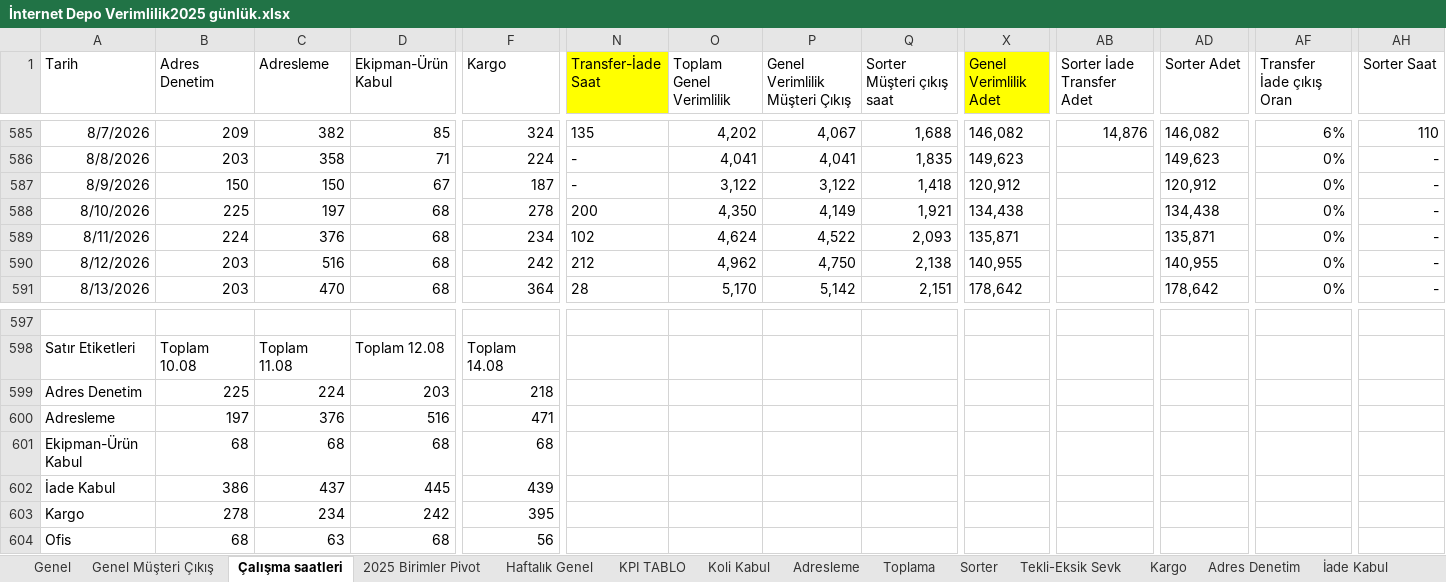
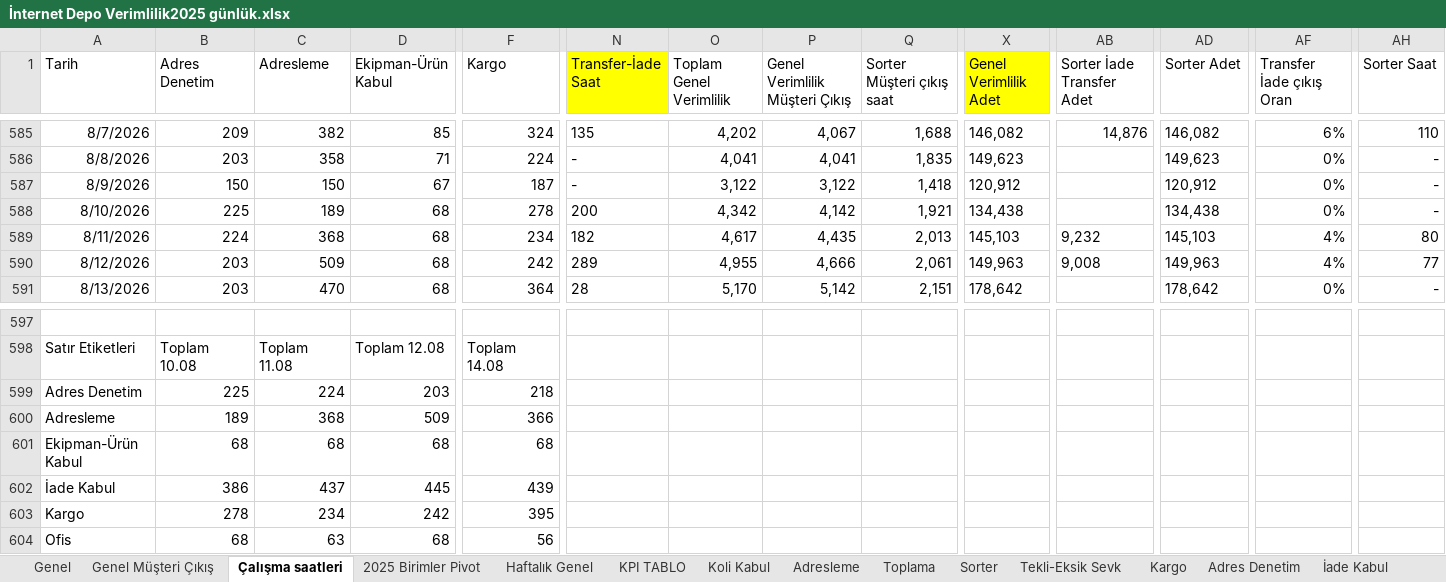
Before and after one commit to omer44-Coder/Dashboard, an Excel workbook: İnternet Depo Verimlilik2025 günlük.xlsx, sheet Çalışma saatleri, drawn as a sheet; only a part is shown, gaps mark what is left out; values as stored, in another font and other column widths than the file's, no borders; the diff covers the shown part only; the diff names each change by its address in the sheet, - before the commit and + after, or states it on an @@ line.

Commit message:
güncelleme

```diff
--- a/İnternet Depo Verimlilik2025 günlük.xlsx (sheet Çalışma saatleri)
+++ b/İnternet Depo Verimlilik2025 günlük.xlsx (sheet Çalışma saatleri)
-C588 (Adresleme): 197
+C588 (Adresleme): 189
-O588 (Toplam Genel Verimlilik): 4,350
+O588 (Toplam Genel Verimlilik): 4,342
-P588 (Genel Verimlilik Müşteri Çıkış): 4,149
+P588 (Genel Verimlilik Müşteri Çıkış): 4,142
-C589 (Adresleme): 376
+C589 (Adresleme): 368
-N589 (Transfer-İade Saat): 102
+N589 (Transfer-İade Saat): 182
-O589 (Toplam Genel Verimlilik): 4,624
+O589 (Toplam Genel Verimlilik): 4,617
-P589 (Genel Verimlilik Müşteri Çıkış): 4,522
+P589 (Genel Verimlilik Müşteri Çıkış): 4,435
-Q589 (Sorter Müşteri çıkış saat): 2,093
+Q589 (Sorter Müşteri çıkış saat): 2,013
-X589 (Genel Verimlilik Adet): 135,871
+X589 (Genel Verimlilik Adet): 145,103
-AB589 (Sorter İade Transfer Adet): (empty)
+AB589 (Sorter İade Transfer Adet): 9,232
-AD589 (Sorter Adet): 135,871
+AD589 (Sorter Adet): 145,103
-AF589:AF590 (Transfer İade çıkış Oran): 0%
+AF589:AF590 (Transfer İade çıkış Oran): 4%
-AH589 (Sorter Saat): -
+AH589 (Sorter Saat): 80
-C590 (Adresleme): 516
+C590 (Adresleme): 509
-N590 (Transfer-İade Saat): 212
+N590 (Transfer-İade Saat): 289
-O590 (Toplam Genel Verimlilik): 4,962
+O590 (Toplam Genel Verimlilik): 4,955
-P590 (Genel Verimlilik Müşteri Çıkış): 4,750
+P590 (Genel Verimlilik Müşteri Çıkış): 4,666
-Q590 (Sorter Müşteri çıkış saat): 2,138
+Q590 (Sorter Müşteri çıkış saat): 2,061
-X590 (Genel Verimlilik Adet): 140,955
+X590 (Genel Verimlilik Adet): 149,963
-AB590 (Sorter İade Transfer Adet): (empty)
+AB590 (Sorter İade Transfer Adet): 9,008
-AD590 (Sorter Adet): 140,955
+AD590 (Sorter Adet): 149,963
-AH590 (Sorter Saat): -
+AH590 (Sorter Saat): 77
-B600 (Adres Denetim): 197
+B600 (Adres Denetim): 189
-C600 (Adresleme): 376
+C600 (Adresleme): 368
-D600 (Ekipman-Ürün Kabul): 516
+D600 (Ekipman-Ürün Kabul): 509
-F600 (Kargo): 471
+F600 (Kargo): 366
```
Also changed, not shown: 1 added row, 2 removed rows, 34 edited cells and cell formats elsewhere in this sheet, sheet Genel, sheet Adresleme, sheet Genel Müşteri Çıkış, sheet Sorter, sheet KPI TABLO, sheet Haftalık Genel, 1 more sheet, charts or pictures.
